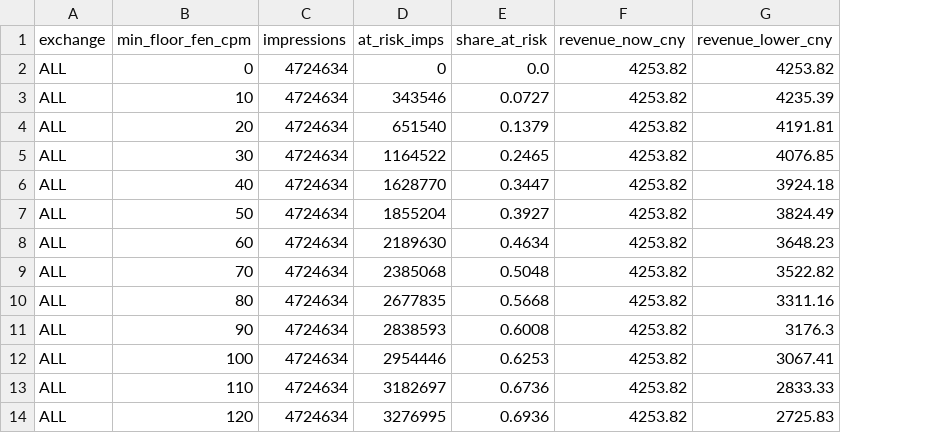
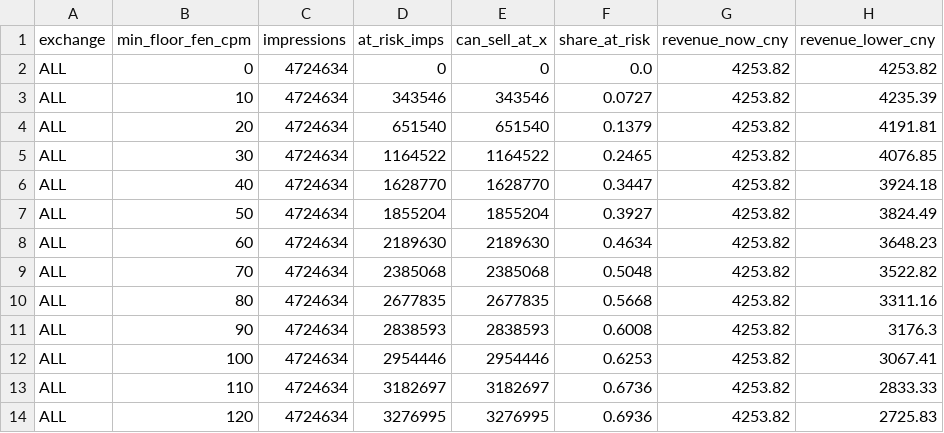
Before and after one commit to Zakuroooo/ads-analytics, a CSV file: outputs/floor_sizing.csv, drawn as a sheet; only a part is shown; the diff names each change by its address in the sheet, - before the commit and + after, or states it on an @@ line.

Commit message:
add Excel/Sheets model with live formulas, recalculation check, run_all

```diff
--- a/outputs/floor_sizing.csv
+++ b/outputs/floor_sizing.csv
+column E (can_sell_at_x), rows 2-14: 0 | 343546 | 651540 | 1164522 | 1628770 | 1855204 | 2189630 | 2385068 | 2677835 | 2838593 | 2954446 | 3182697 | 3276995
```
Also changed, not shown: 10 other files.
